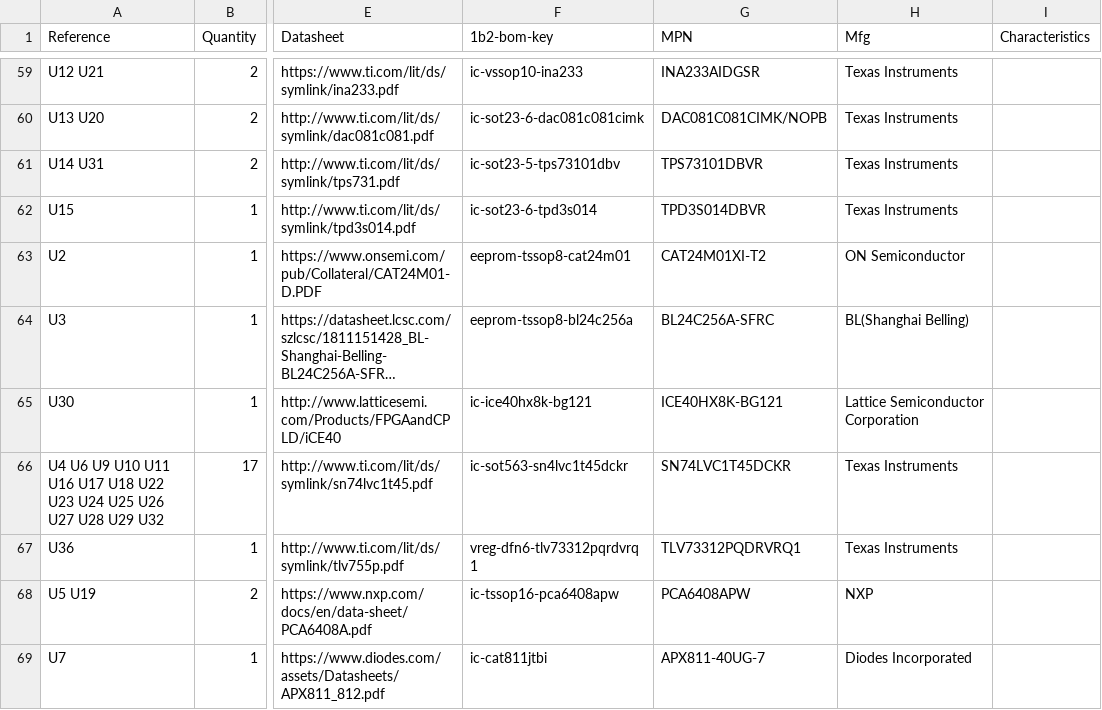
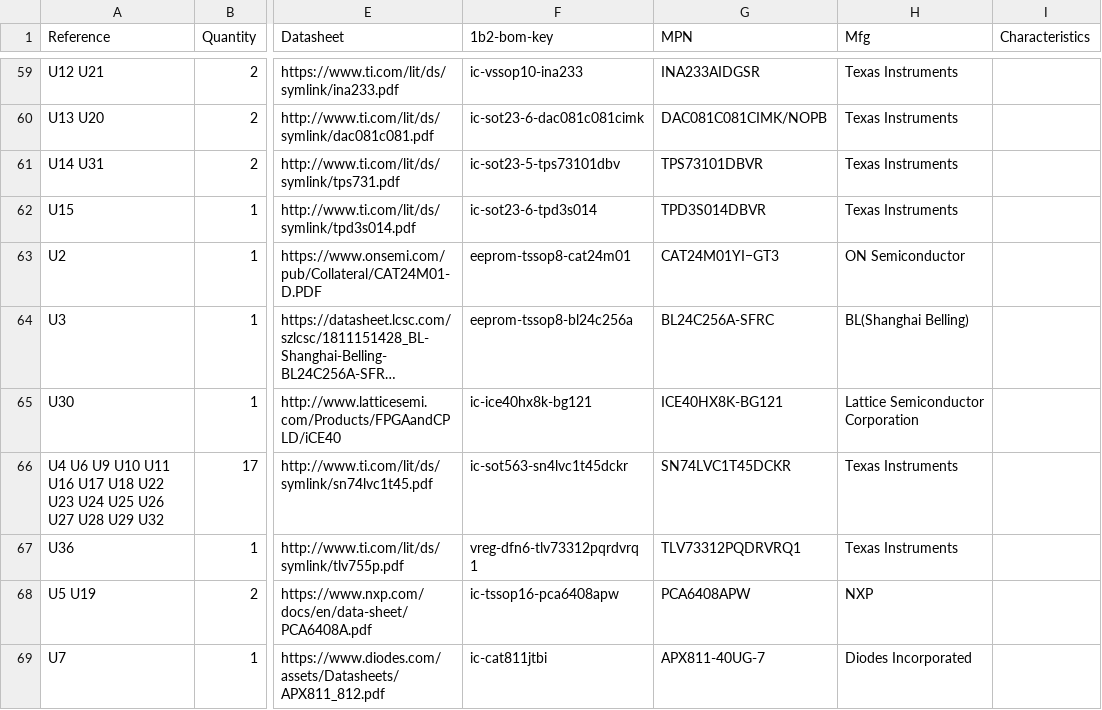
Before and after one commit to GlasgowEmbedded/glasgow, a CSV file: hardware/boards/glasgow/revC2/bom.csv, drawn as a sheet; only a part is shown, gaps mark what is left out; long unchanged cells end in …; the diff names each change by its address in the sheet, - before the commit and + after, or states it on an @@ line.

```diff
--- a/hardware/boards/glasgow/revC2/bom.csv
+++ b/hardware/boards/glasgow/revC2/bom.csv
-G63 (MPN): CAT24M01XI-T2
+G63 (MPN): CAT24M01YI−GT3
```
Also changed, not shown: 1 other file.
